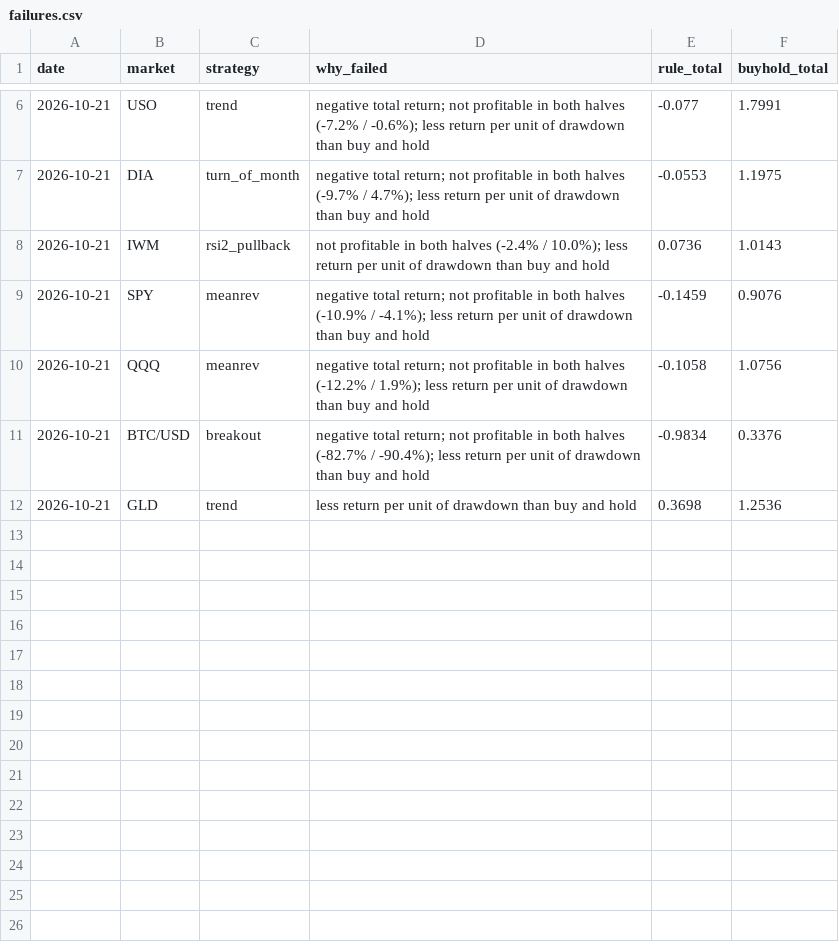
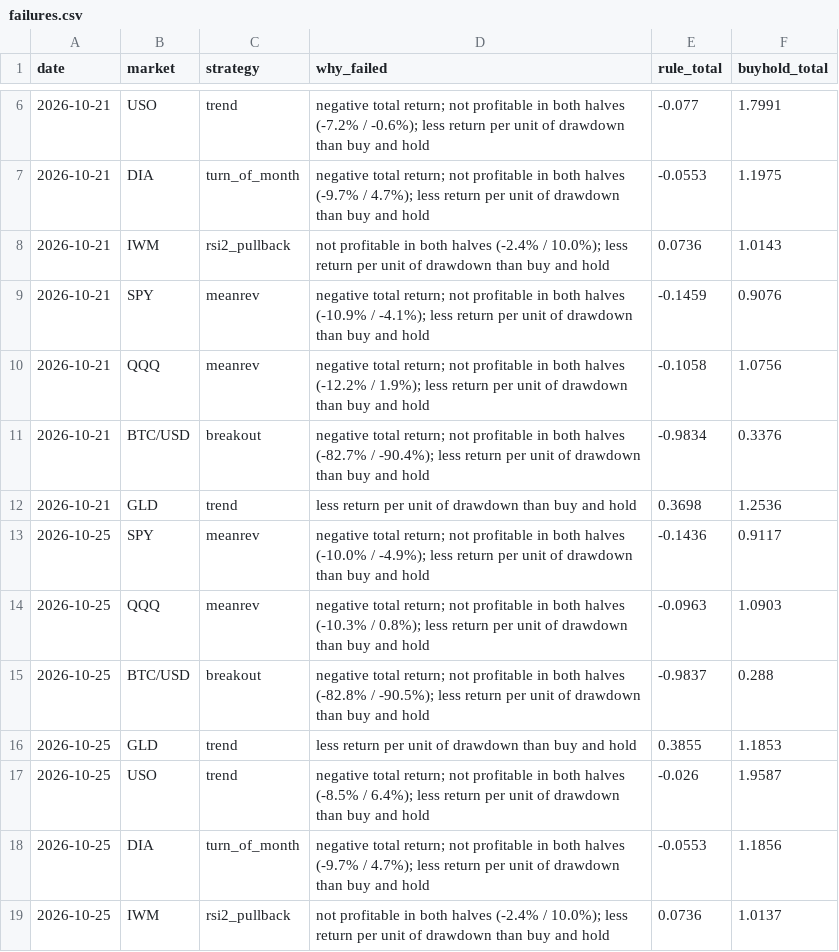
Before and after one commit to destined-lab/gregory-row, a CSV file: failures.csv, drawn as a sheet; only a part is shown, gaps mark what is left out.

```diff
--- a/failures.csv
+++ b/failures.csv
@@ -12 +12,8 @@ date,market,strategy,why_failed,rule_total,buyhold_total
 2026-10-21,GLD,trend,less return per unit of drawdown than buy and hold,0.3698,1.2536
+2026-10-25,SPY,meanrev,negative total return; not profitable in both halves (-10.0% / -4.9%); less return per unit of drawdown than buy and hold,-0.1436,0.9117
+2026-10-25,QQQ,meanrev,negative total return; not profitable in both halves (-10.3% / 0.8%); less return per unit of drawdown than buy and hold,-0.0963,1.0903
+2026-10-25,BTC/USD,breakout,negative total return; not profitable in both halves (-82.8% / -90.5%); less return per unit of drawdown than buy and hold,-0.9837,0.288
+2026-10-25,GLD,trend,less return per unit of drawdown than buy and hold,0.3855,1.1853
+2026-10-25,USO,trend,negative total return; not profitable in both halves (-8.5% / 6.4%); less return per unit of drawdown than buy and hold,-0.026,1.9587
+2026-10-25,DIA,turn_of_month,negative total return; not profitable in both halves (-9.7% / 4.7%); less return per unit of drawdown than buy and hold,-0.0553,1.1856
+2026-10-25,IWM,rsi2_pullback,not profitable in both halves (-2.4% / 10.0%); less return per unit of drawdown than buy and hold,0.0736,1.0137
```
Also changed, not shown: 3 other files.
